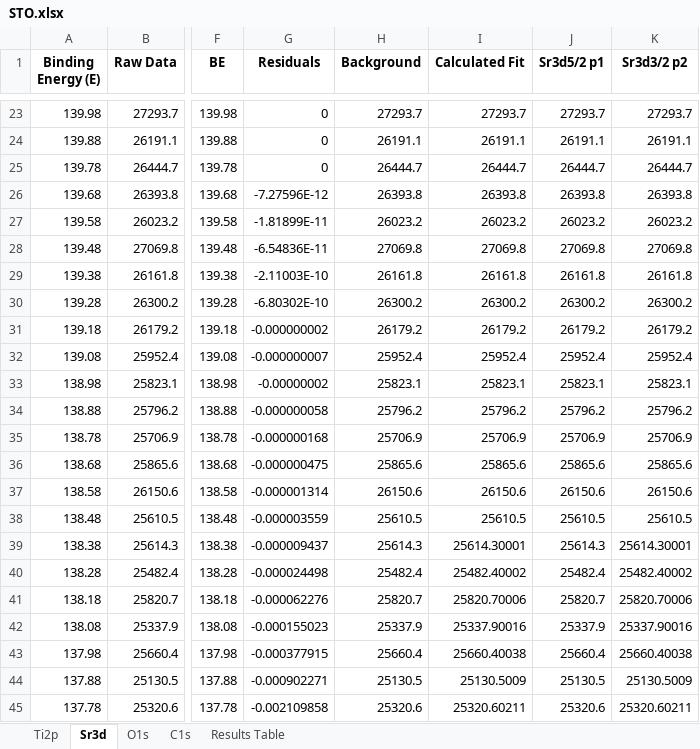
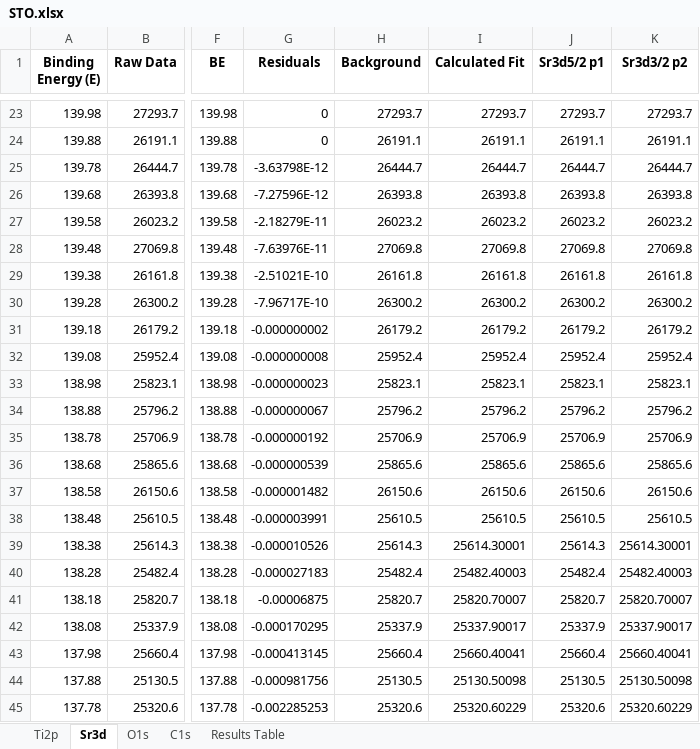
Before and after one commit to KherveFitting/KherveFitting, an Excel workbook: DATA/UKSAF/STO.xlsx, sheet Sr3d, drawn as a sheet; only a part is shown, gaps mark what is left out; values as stored, in another font and other column widths than the file's, no borders; charts and pictures not drawn; the diff covers the shown part only; the diff names each change by its address in the sheet, - before the commit and + after, or states it on an @@ line.

```diff
--- a/DATA/UKSAF/STO.xlsx (sheet Sr3d)
+++ b/DATA/UKSAF/STO.xlsx (sheet Sr3d)
-G25 (Residuals): 0
+G25 (Residuals): -3.63798E-12
-G27 (Residuals): -1.81899E-11
+G27 (Residuals): -2.18279E-11
-G28 (Residuals): -6.54836E-11
+G28 (Residuals): -7.63976E-11
-G29 (Residuals): -2.11003E-10
+G29 (Residuals): -2.51021E-10
-G30 (Residuals): -6.80302E-10
+G30 (Residuals): -7.96717E-10
-G32 (Residuals): -0.000000007
+G32 (Residuals): -0.000000008
-G33 (Residuals): -0.00000002
+G33 (Residuals): -0.000000023
-G34 (Residuals): -0.000000058
+G34 (Residuals): -0.000000067
-G35 (Residuals): -0.000000168
+G35 (Residuals): -0.000000192
-G36 (Residuals): -0.000000475
+G36 (Residuals): -0.000000539
-G37 (Residuals): -0.000001314
+G37 (Residuals): -0.000001482
-G38 (Residuals): -0.000003559
+G38 (Residuals): -0.000003991
-G39 (Residuals): -0.000009437
+G39 (Residuals): -0.000010526
-G40 (Residuals): -0.000024498
+G40 (Residuals): -0.000027183
-I40 (Calculated Fit): 25482.40002
+I40 (Calculated Fit): 25482.40003
-K40 (Sr3d3/2 p2): 25482.40002
+K40 (Sr3d3/2 p2): 25482.40003
-G41 (Residuals): -0.000062276
+G41 (Residuals): -0.00006875
-I41 (Calculated Fit): 25820.70006
+I41 (Calculated Fit): 25820.70007
-K41 (Sr3d3/2 p2): 25820.70006
+K41 (Sr3d3/2 p2): 25820.70007
-G42 (Residuals): -0.000155023
+G42 (Residuals): -0.000170295
-I42 (Calculated Fit): 25337.90016
+I42 (Calculated Fit): 25337.90017
-K42 (Sr3d3/2 p2): 25337.90016
+K42 (Sr3d3/2 p2): 25337.90017
-G43 (Residuals): -0.000377915
+G43 (Residuals): -0.000413145
-I43 (Calculated Fit): 25660.40038
+I43 (Calculated Fit): 25660.40041
-K43 (Sr3d3/2 p2): 25660.40038
+K43 (Sr3d3/2 p2): 25660.40041
-G44 (Residuals): -0.000902271
+G44 (Residuals): -0.000981756
-I44 (Calculated Fit): 25130.5009
+I44 (Calculated Fit): 25130.50098
-K44 (Sr3d3/2 p2): 25130.5009
+K44 (Sr3d3/2 p2): 25130.50098
-G45 (Residuals): -0.002109858
+G45 (Residuals): -0.002285253
-I45 (Calculated Fit): 25320.60211
+I45 (Calculated Fit): 25320.60229
-K45 (Sr3d3/2 p2): 25320.60211
+K45 (Sr3d3/2 p2): 25320.60229
```
Also changed, not shown: 462 edited cells elsewhere in this sheet, charts or pictures, DATA/UKSAF/Hard_carbon_Thermo_Kfitting.xlsx, 10 other files.
